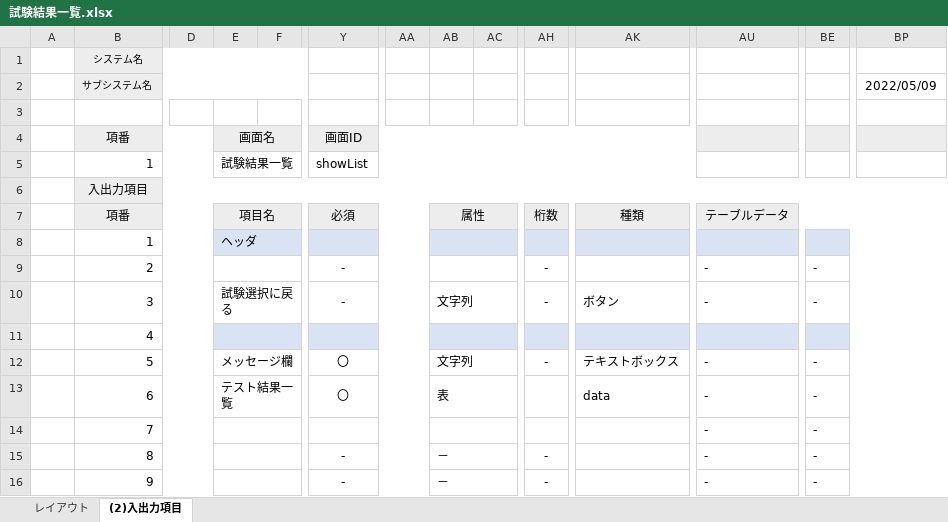
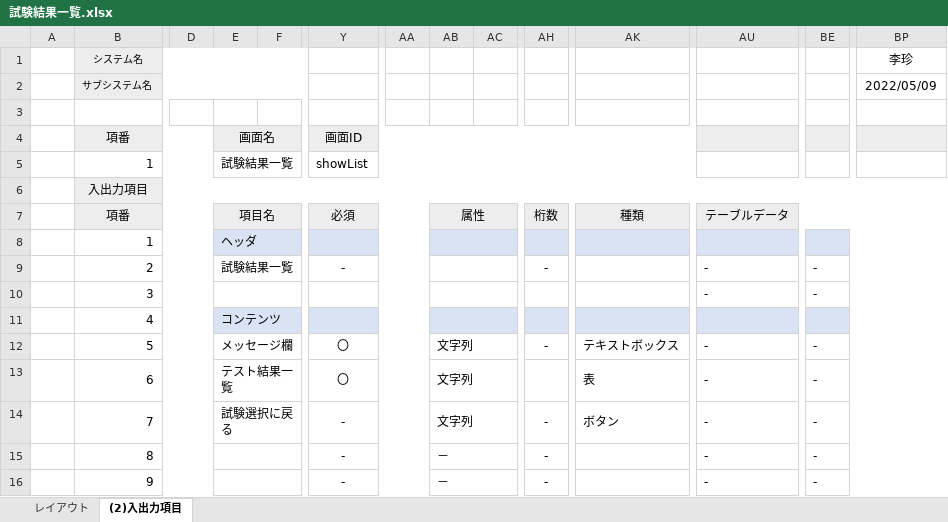
Before and after one commit to gips-yoshikawa/SYLPH-Project, an Excel workbook: 試験結果一覧.xlsx, sheet (2)入出力項目, drawn as a sheet; only a part is shown, gaps mark what is left out; values as stored, in another font and other column widths than the file's, no borders; removed rows and columns are numbered as before the commit, all else as after; rows hold the shown columns only; the diff names each change by its address in the sheet, - before the commit and + after, or states it on an @@ line.

Commit message:
Update 試験結果一覧.xlsx

```diff
--- a/試験結果一覧.xlsx (sheet (2)入出力項目)
+++ b/試験結果一覧.xlsx (sheet (2)入出力項目)
-BP1: (empty)
+BP1: 李珍
-E9: (empty)
+E9: 試験結果一覧
-row 10:  | 3 |  | 試験選択に戻る |  | - |  | 文字列 |  | - | ボタン | - | -
-row 11:  | 4
+row 10:  | 3 |  |  |  |  |  |  |  |  |  | - | -
+row 11:  | 4 |  | コンテンツ
-AB13: 表
+AB13: 文字列
-AK13: data
+AK13: 表
-row 14:  | 7 |  |  |  |  |  |  |  |  |  | - | -
+row 14:  | 7 |  | 試験選択に戻る |  | - |  | 文字列 |  | - | ボタン | - | -
```
Also changed, not shown: sheet レイアウト, charts or pictures.
